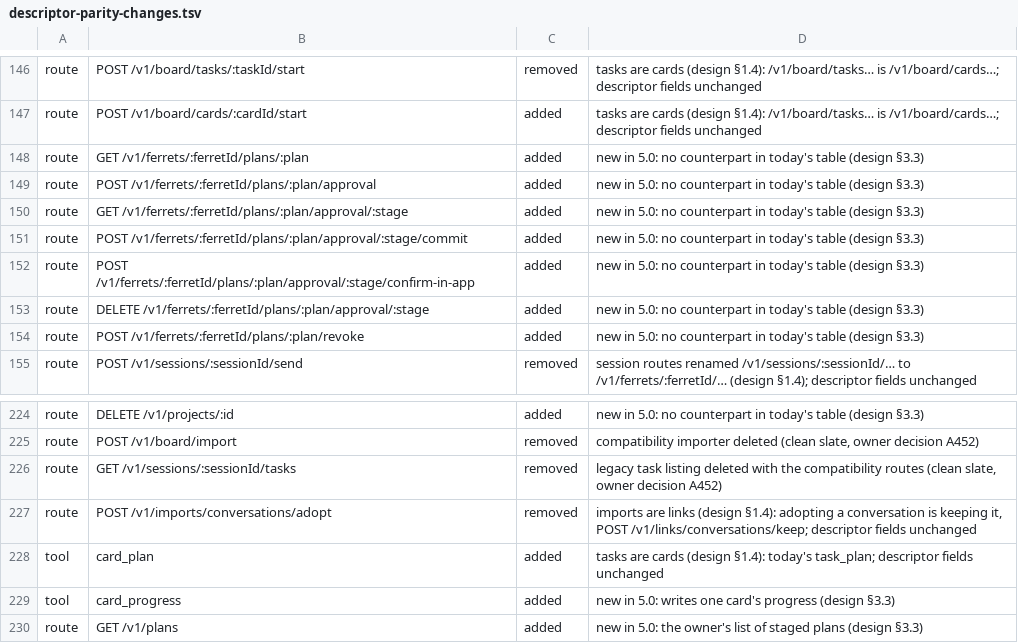
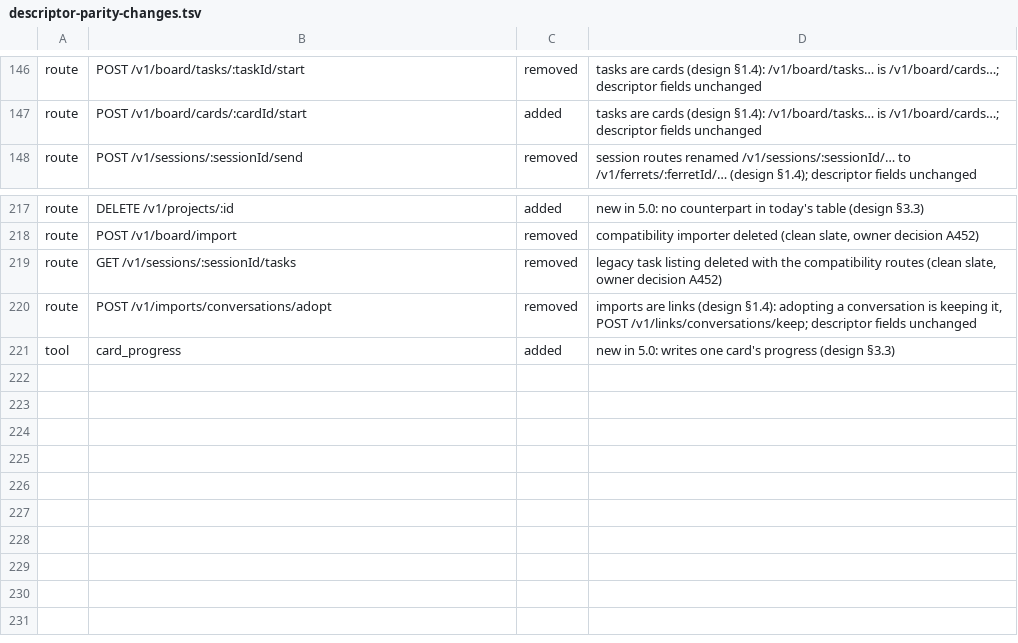
Before and after one commit to kirinnee/ferretry, a TSV file: scripts/validate/descriptor-parity-changes.tsv, drawn as a sheet; only a part is shown, gaps mark what is left out; the diff names each change by its address in the sheet, - before the commit and + after, or states it on an @@ line.

Commit message:
refactor(board): plans are Accounts', drop their parity lines; read-scoped names

```diff
--- a/scripts/validate/descriptor-parity-changes.tsv
+++ b/scripts/validate/descriptor-parity-changes.tsv
-row 148: route | GET /v1/ferrets/:ferretId/plans/:plan | added | new in 5.0: no counterpart in today's table (design §3.3)
-row 149: route | POST /v1/ferrets/:ferretId/plans/:plan/approval | added | new in 5.0: no counterpart in today's table (design §3.3)
-row 150: route | GET /v1/ferrets/:ferretId/plans/:plan/approval/:stage | added | new in 5.0: no counterpart in today's table (design §3.3)
-row 151: route | POST /v1/ferrets/:ferretId/plans/:plan/approval/:stage/commit | added | new in 5.0: no counterpart in today's table (design §3.3)
-row 152: route | POST /v1/ferrets/:ferretId/plans/:plan/approval/:stage/confirm-in-app | added | new in 5.0: no counterpart in today's table (design §3.3)
-row 153: route | DELETE /v1/ferrets/:ferretId/plans/:plan/approval/:stage | added | new in 5.0: no counterpart in today's table (design §3.3)
-row 154: route | POST /v1/ferrets/:ferretId/plans/:plan/revoke | added | new in 5.0: no counterpart in today's table (design §3.3)
-row 228: tool | card_plan | added | tasks are cards (design §1.4): today's task_plan; descriptor fields unchanged
-row 230: route | GET /v1/plans | added | new in 5.0: the owner's list of staged plans (design §3.3)
```
Also changed, not shown: 2 other files.
